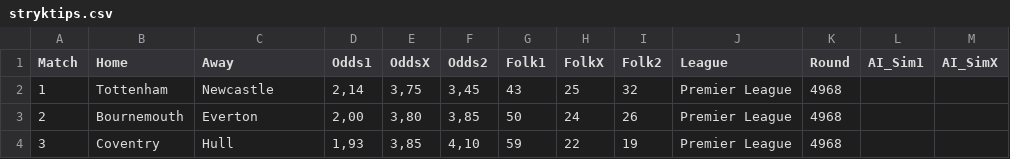
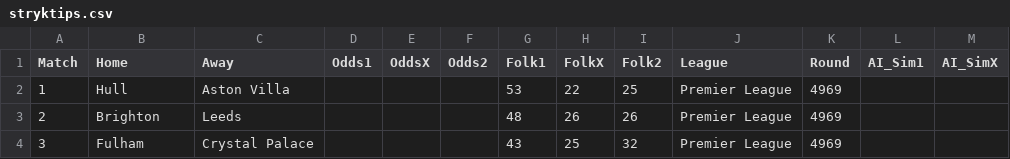
Before and after one commit to JulleFibonacci/Stryktipsdata-2---publik, a CSV file: stryktips.csv, drawn as a sheet; only a part is shown; the diff covers the shown part only; the diff names each change by its address in the sheet, - before the commit and + after, or states it on an @@ line.

Commit message:
Auto update Stryktips CSV

```diff
--- a/stryktips.csv
+++ b/stryktips.csv
-B2 (Home): Tottenham
+B2 (Home): Hull
-C2 (Away): Newcastle
+C2 (Away): Aston Villa
-D2 (Odds1): 2,14
+D2 (Odds1): (empty)
-E2 (OddsX): 3,75
+E2 (OddsX): (empty)
-F2 (Odds2): 3,45
+F2 (Odds2): (empty)
-G2 (Folk1): 43
+G2 (Folk1): 53
-H2 (FolkX): 25
+H2 (FolkX): 22
-I2 (Folk2): 32
+I2 (Folk2): 25
-K2:K4 (Round): 4968
+K2:K4 (Round): 4969
-B3 (Home): Bournemouth
+B3 (Home): Brighton
-C3 (Away): Everton
+C3 (Away): Leeds
-D3 (Odds1): 2,00
+D3 (Odds1): (empty)
-E3 (OddsX): 3,80
+E3 (OddsX): (empty)
-F3 (Odds2): 3,85
+F3 (Odds2): (empty)
-G3 (Folk1): 50
+G3 (Folk1): 48
-H3 (FolkX): 24
+H3 (FolkX): 26
-B4 (Home): Coventry
+B4 (Home): Fulham
-C4 (Away): Hull
+C4 (Away): Crystal Palace
-D4 (Odds1): 1,93
+D4 (Odds1): (empty)
-E4 (OddsX): 3,85
+E4 (OddsX): (empty)
-F4 (Odds2): 4,10
+F4 (Odds2): (empty)
-G4 (Folk1): 59
+G4 (Folk1): 43
-H4 (FolkX): 22
+H4 (FolkX): 25
-I4 (Folk2): 19
+I4 (Folk2): 32
```
Also changed, not shown: 94 edited cells elsewhere in this file.
